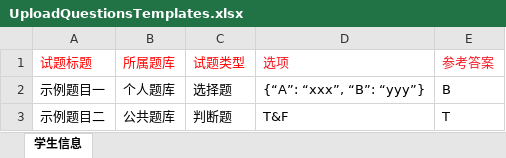
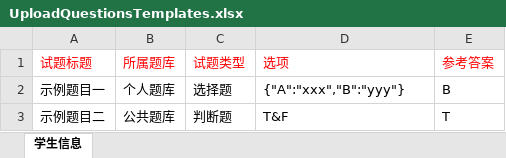
Before and after one commit to DDDDanny/ExamOnline-Server, an Excel workbook: TemplateFiles/UploadQuestionsTemplates.xlsx, sheet 学生信息, drawn as a sheet; values as stored, in another font and other column widths than the file's, no borders; charts and pictures and conditional formats not drawn; the diff names each change by its address in the sheet, - before the commit and + after, or states it on an @@ line.

Commit message:
feat: 更新批量上传试题的模版文件

```diff
--- a/TemplateFiles/UploadQuestionsTemplates.xlsx (sheet 学生信息)
+++ b/TemplateFiles/UploadQuestionsTemplates.xlsx (sheet 学生信息)
-D1:E1 text colour: #F41821
+D1:E1 text colour: #FF0000
-D2 (选项): {“A”: “xxx”, “B”: “yyy”}
+D2 (选项): {"A":"xxx","B":"yyy"}
```
Also changed, not shown: charts or pictures.
